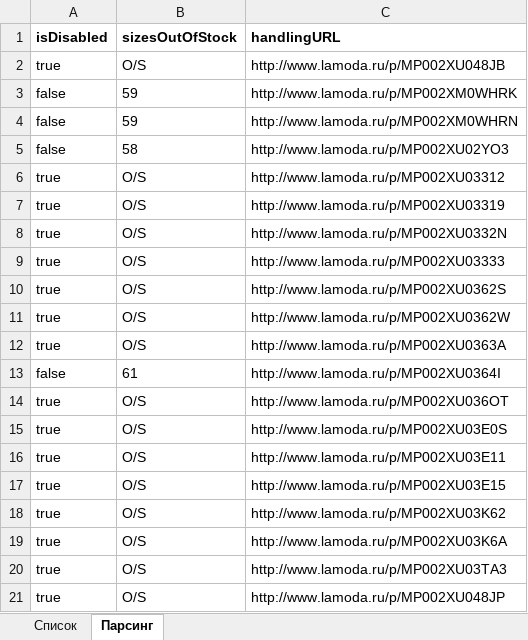
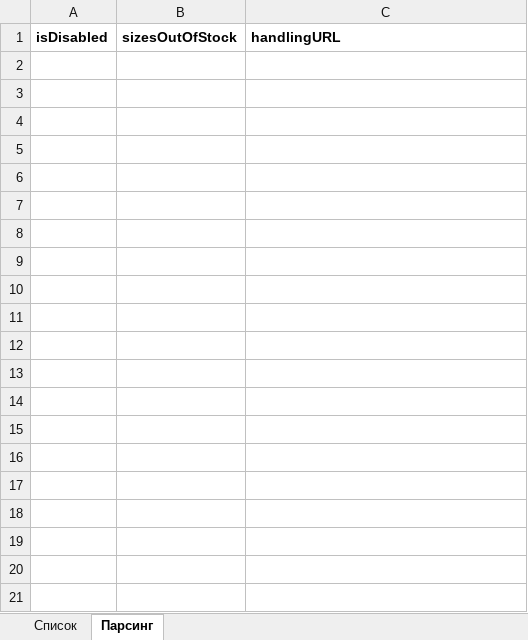
Before and after one commit to seyanaracore/HatsAndCaps, an Excel workbook: Lamoda/Проверка стоков Lamoda 26.04, проверка 11.05.xlsm, sheet Парсинг, drawn as a sheet; only a part is shown; values as stored, in another font and other column widths than the file's, no borders; the diff covers the shown part only; the diff names each change by its address in the sheet, - before the commit and + after, or states it on an @@ line.

Commit message:
Lamoda new check items

```diff
--- a/Lamoda/Проверка стоков Lamoda 26.04, проверка 11.05.xlsm (sheet Парсинг)
+++ b/Lamoda/Проверка стоков Lamoda 26.04, проверка 11.05.xlsm (sheet Парсинг)
-row 2: true | O/S | http://www.lamoda.ru/p/MP002XU048JB
-row 3: false | 59 | http://www.lamoda.ru/p/MP002XM0WHRK
-row 4: false | 59 | http://www.lamoda.ru/p/MP002XM0WHRN
-row 5: false | 58 | http://www.lamoda.ru/p/MP002XU02YO3
-row 6: true | O/S | http://www.lamoda.ru/p/MP002XU03312
-row 7: true | O/S | http://www.lamoda.ru/p/MP002XU03319
-row 8: true | O/S | http://www.lamoda.ru/p/MP002XU0332N
-row 9: true | O/S | http://www.lamoda.ru/p/MP002XU03333
-row 10: true | O/S | http://www.lamoda.ru/p/MP002XU0362S
-row 11: true | O/S | http://www.lamoda.ru/p/MP002XU0362W
-row 12: true | O/S | http://www.lamoda.ru/p/MP002XU0363A
-row 13: false | 61 | http://www.lamoda.ru/p/MP002XU0364I
-row 14: true | O/S | http://www.lamoda.ru/p/MP002XU036OT
-row 15: true | O/S | http://www.lamoda.ru/p/MP002XU03E0S
-row 16: true | O/S | http://www.lamoda.ru/p/MP002XU03E11
-row 17: true | O/S | http://www.lamoda.ru/p/MP002XU03E15
-row 18: true | O/S | http://www.lamoda.ru/p/MP002XU03K62
-row 19: true | O/S | http://www.lamoda.ru/p/MP002XU03K6A
-row 20: true | O/S | http://www.lamoda.ru/p/MP002XU03TA3
-row 21: true | O/S | http://www.lamoda.ru/p/MP002XU048JP
```
Also changed, not shown: 22 removed rows elsewhere in this sheet, sheet Список, formulas that keep their value, hidden cells, 1 other file.
